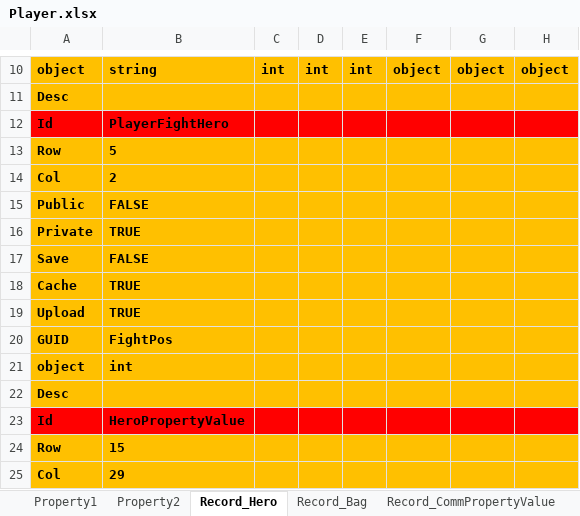
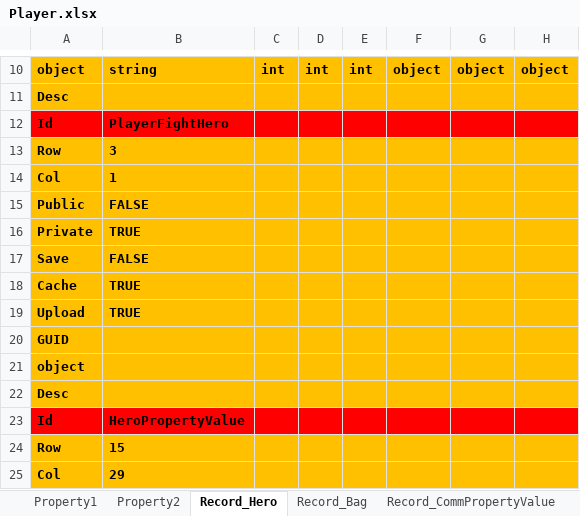
Before and after one commit to hu-81/NoahGameFramee, an Excel workbook: _Out/NFDataCfg/Excel_Ini/Player.xlsx, sheet Record_Hero, drawn as a sheet; only a part is shown, gaps mark what is left out; values as stored, in another font and other column widths than the file's, no borders; the diff names each change by its address in the sheet, - before the commit and + after, or states it on an @@ line.

Commit message:
add security plugin add aoi plugin add hero switch function remove unused files

```diff
--- a/_Out/NFDataCfg/Excel_Ini/Player.xlsx (sheet Record_Hero)
+++ b/_Out/NFDataCfg/Excel_Ini/Player.xlsx (sheet Record_Hero)
-B13: 5
+B13: 3
-B14: 2
+B14: 1
-B20: FightPos
+B20: (empty)
-B21: int
+B21: (empty)
```
Also changed, not shown: sheet Property1, 48 other files.
